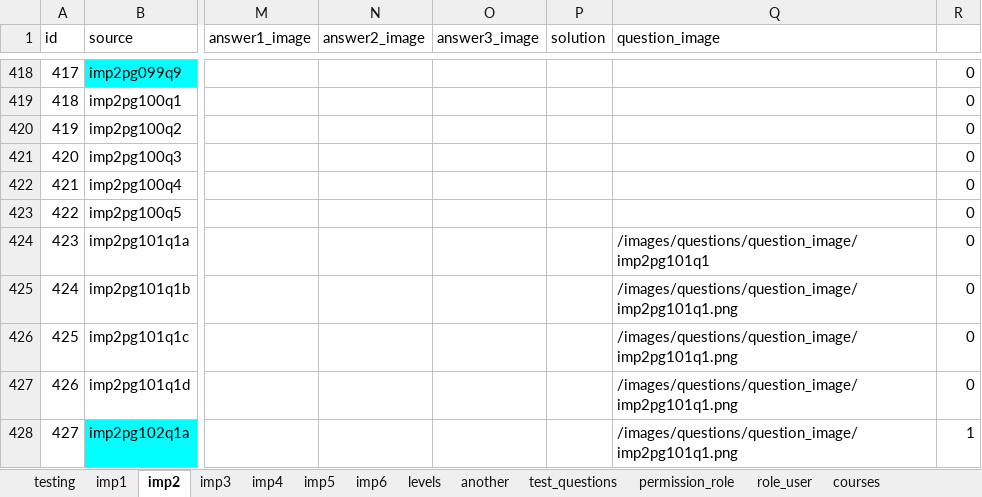
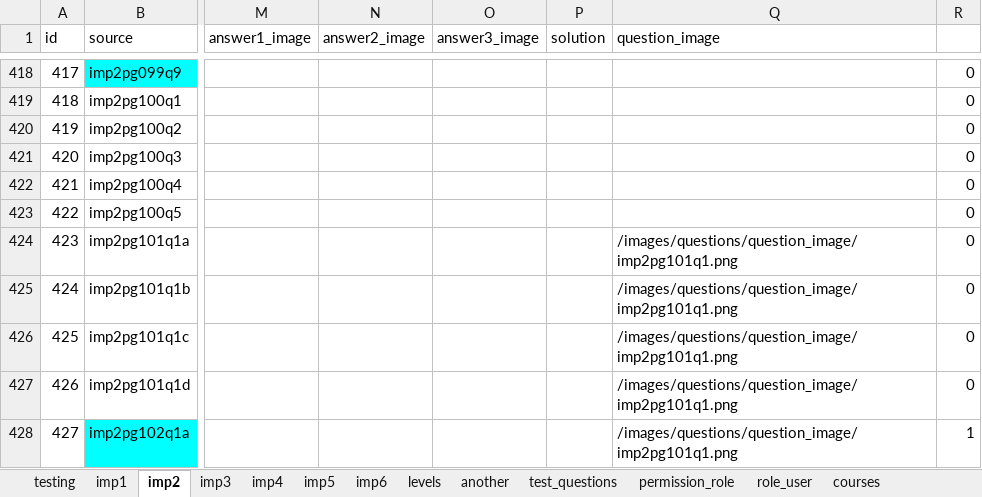
Before and after one commit to 2ppaamm/apiprod, an Excel workbook: public/questions.xlsx, sheet imp2, drawn as a sheet; only a part is shown, gaps mark what is left out; values as stored, in another font and other column widths than the file's, no borders; the diff covers the shown part only; the diff names each change by its address in the sheet, - before the commit and + after, or states it on an @@ line.

```diff
--- a/public/questions.xlsx (sheet imp2)
+++ b/public/questions.xlsx (sheet imp2)
-Q424 (question_image): /images/questions/question_image/imp2pg101q1
+Q424 (question_image): /images/questions/question_image/imp2pg101q1.png
```
Also changed, not shown: 19 edited cells elsewhere in this sheet, 1 other file.
